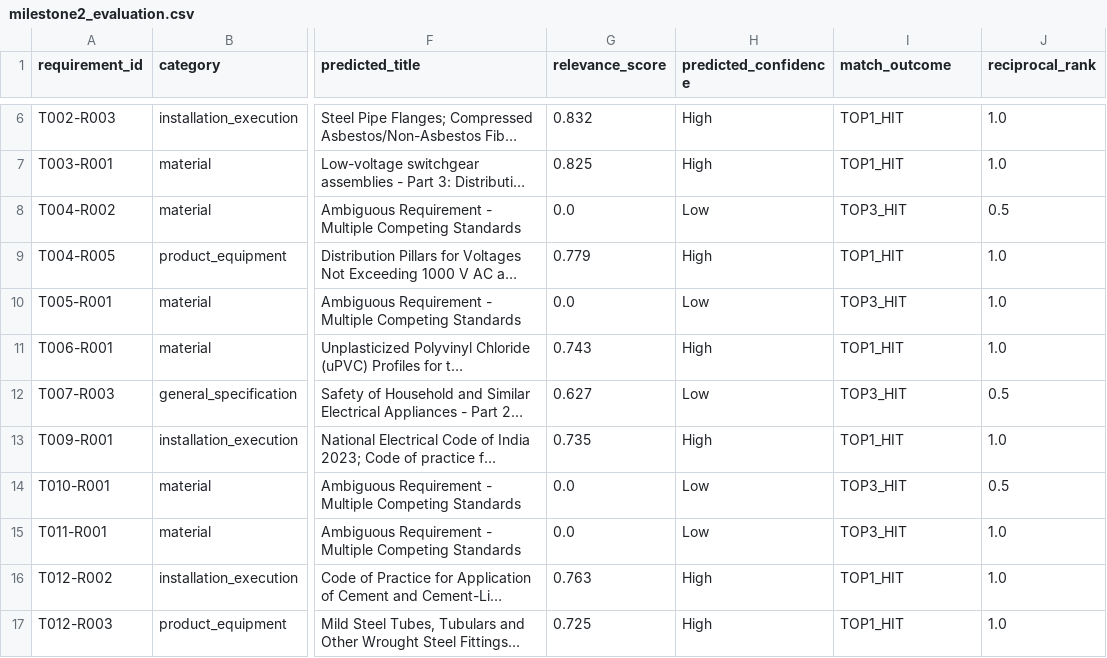
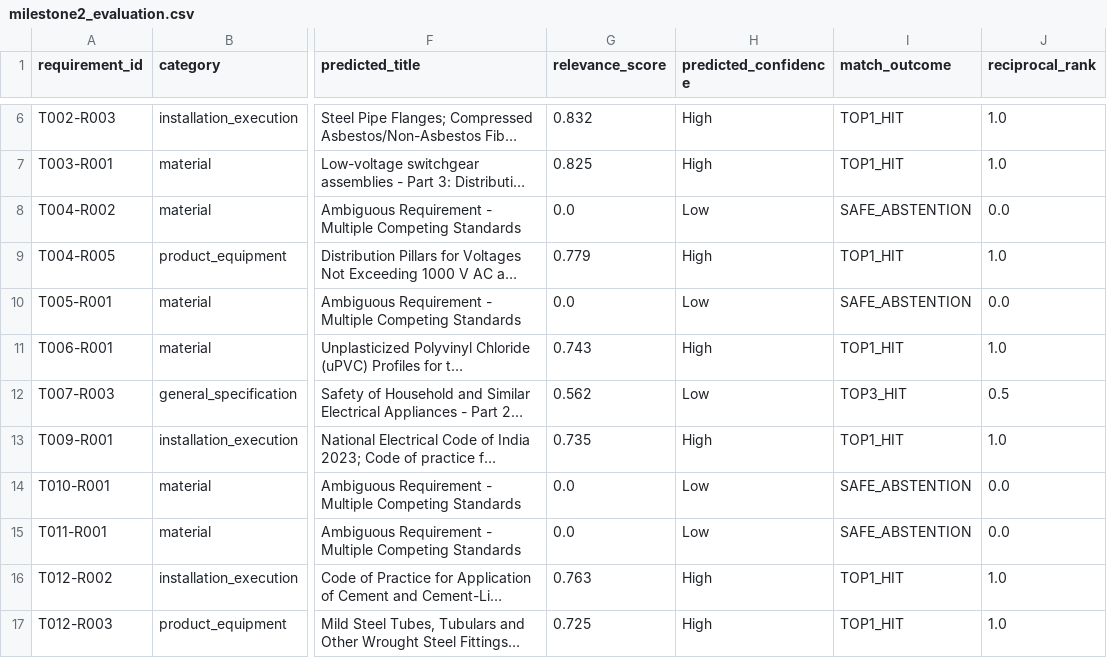
Before and after one commit to syed-imadulla/Tender-saathi, a CSV file: reports/feasibility/milestone2_evaluation.csv, drawn as a sheet; only a part is shown, gaps mark what is left out; long unchanged cells end in …; the diff names each change by its address in the sheet, - before the commit and + after, or states it on an @@ line.

Commit message:
fix: remediate duplicate standard records and regenerate search indices

```diff
--- a/reports/feasibility/milestone2_evaluation.csv
+++ b/reports/feasibility/milestone2_evaluation.csv
-I8 (match_outcome): TOP3_HIT
+I8 (match_outcome): SAFE_ABSTENTION
-J8 (reciprocal_rank): 0.5
+J8 (reciprocal_rank): 0.0
-I10 (match_outcome): TOP3_HIT
+I10 (match_outcome): SAFE_ABSTENTION
-J10 (reciprocal_rank): 1.0
+J10 (reciprocal_rank): 0.0
-G12 (relevance_score): 0.627
+G12 (relevance_score): 0.562
-I14:I15 (match_outcome): TOP3_HIT
+I14:I15 (match_outcome): SAFE_ABSTENTION
-J14 (reciprocal_rank): 0.5
+J14 (reciprocal_rank): 0.0
-J15 (reciprocal_rank): 1.0
+J15 (reciprocal_rank): 0.0
```
Also changed, not shown: 18 other files.
